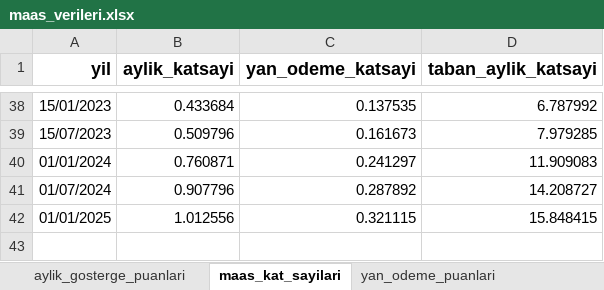
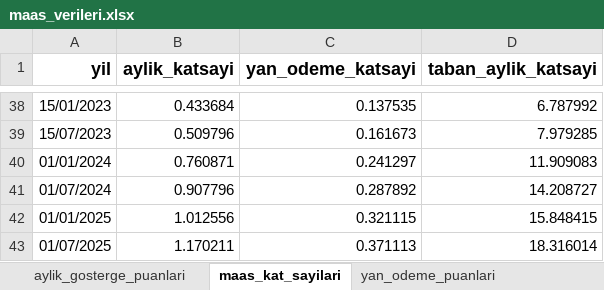
Before and after one commit to yahyayildirim/maas_kontrol, an Excel workbook: maas_verileri.xlsx, sheet maas_kat_sayilari, drawn as a sheet; only a part is shown, gaps mark what is left out; values as stored, in another font and other column widths than the file's, no borders; the diff names each change by its address in the sheet, - before the commit and + after, or states it on an @@ line.

Commit message:
Temmuz 2025 katsayıları işlendi.

```diff
--- a/maas_verileri.xlsx (sheet maas_kat_sayilari)
+++ b/maas_verileri.xlsx (sheet maas_kat_sayilari)
+row 43: 01/07/2025 | 1.170211 | 0.371113 | 18.316014
```
